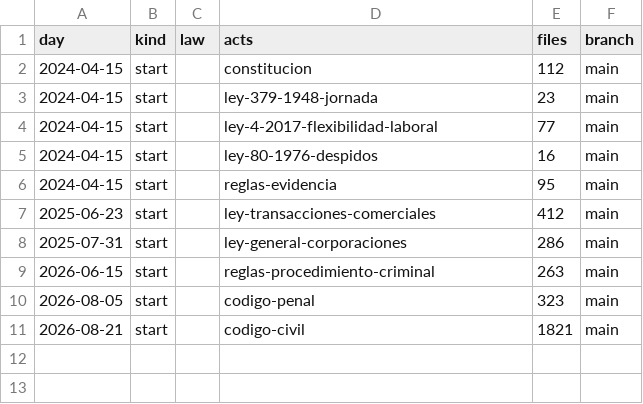
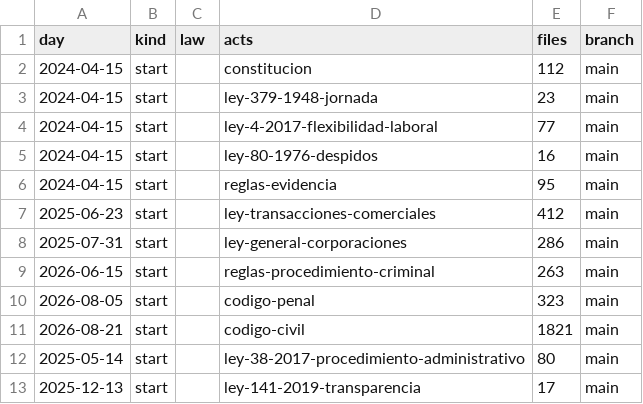
Before and after one commit to lexifina/puerto-rico-law, a CSV file: data/commits.csv, drawn as a sheet.

Commit message:
Documentation, tables, tools and REPRODUCE.md
Appended 2 commits to 69ed8222b847; corpus sha256 b31a52dca4bd4a5458a98e8cba450f13c182600ba9274884c94585d14fb061c8, data retrieved 2026-11-05.

```diff
--- a/data/commits.csv
+++ b/data/commits.csv
@@ -11 +11,3 @@ day,kind,law,acts,files,branch
 2026-08-21,start,,codigo-civil,1821,main
+2025-05-14,start,,ley-38-2017-procedimiento-administrativo,80,main
+2025-12-13,start,,ley-141-2019-transparencia,17,main
```
Also changed, not shown: 7 other files.
